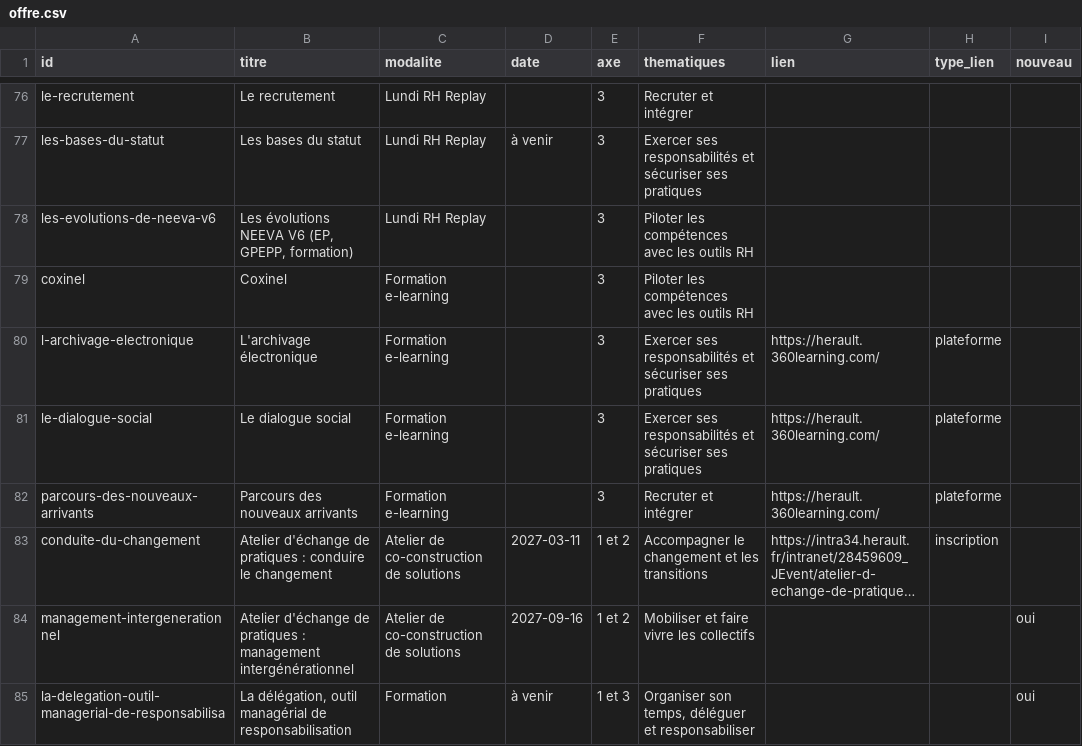
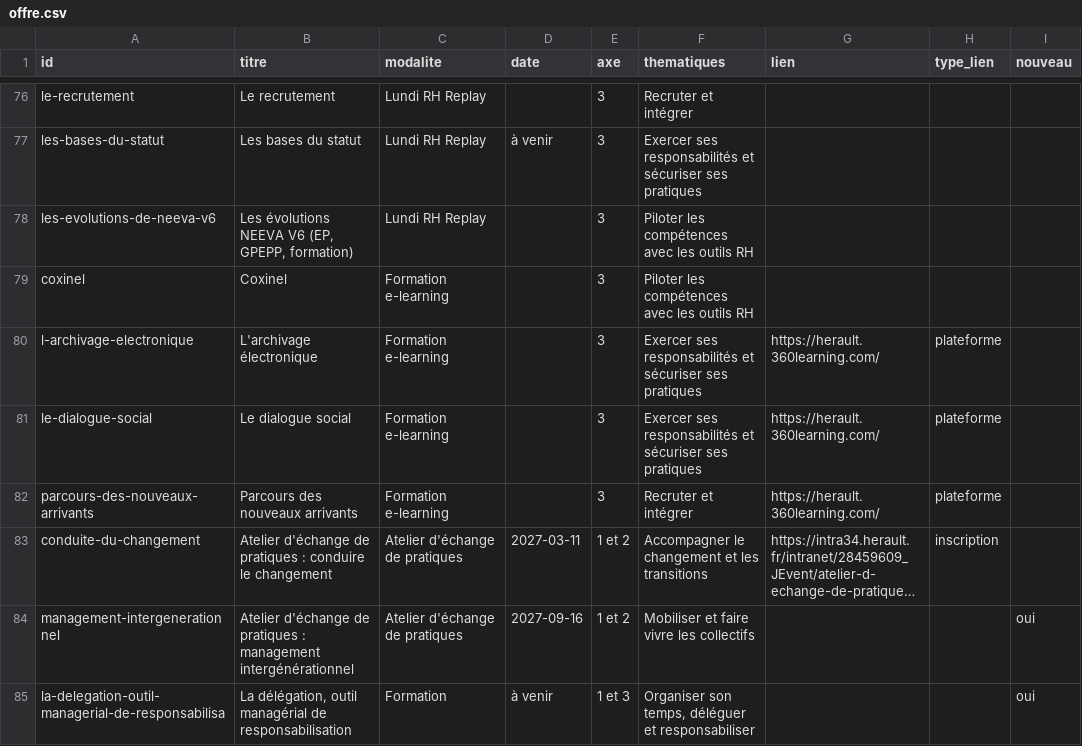
Before and after one commit to Manag-herault/manag-herault, a CSV file: offre.csv, drawn as a sheet; only a part is shown, gaps mark what is left out; long unchanged cells end in …; the diff covers the shown part only; the diff names each change by its address in the sheet, - before the commit and + after, or states it on an @@ line.

```diff
--- a/offre.csv
+++ b/offre.csv
-C83:C84 (modalite): Atelier de co-construction de solutions
+C83:C84 (modalite): Atelier d'échange de pratiques
```
Also changed, not shown: 11 edited cells elsewhere in this file, 4 other files.
